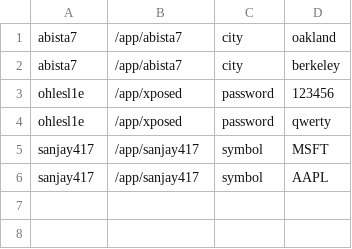
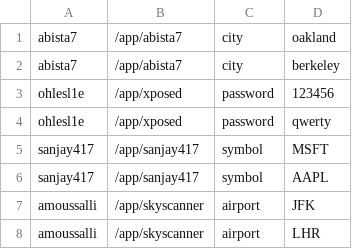
Before and after one commit to abista7/ProjectUsingAPI-s, a CSV file: grading.csv, drawn as a sheet; the diff names each change by its address in the sheet, - before the commit and + after, or states it on an @@ line.

```diff
--- a/grading.csv
+++ b/grading.csv
+row 7: amoussalli | /app/skyscanner | airport | JFK
+row 8: amoussalli | /app/skyscanner | airport | LHR
```
Also changed, not shown: 1 other file.
